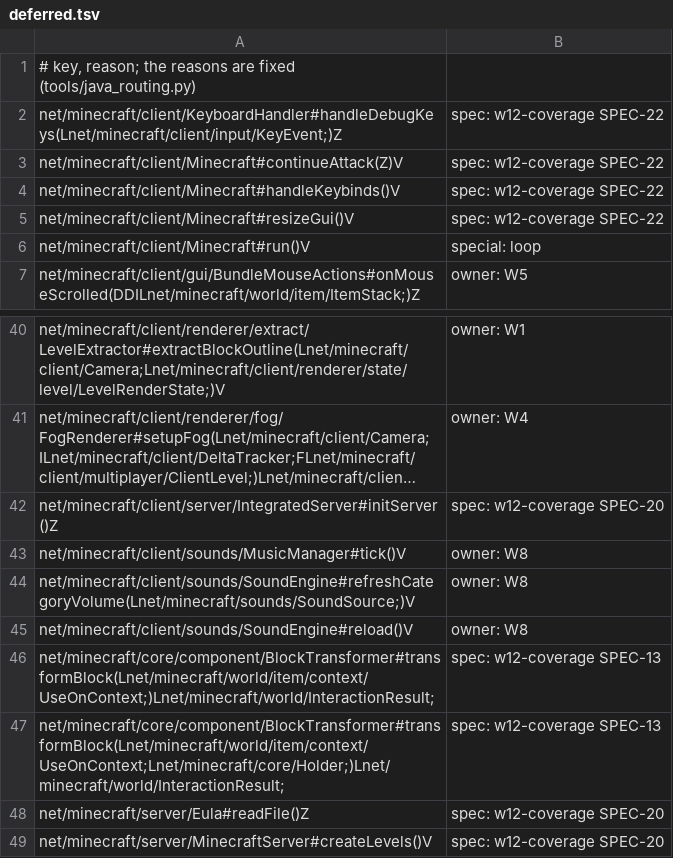
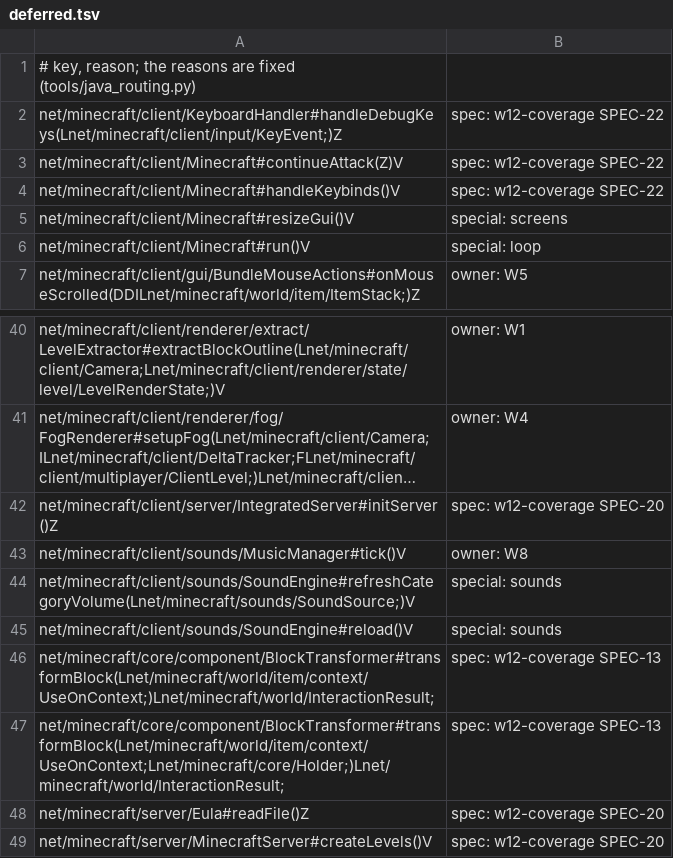
Before and after one commit to UMCEKO/horizon, a TSV file: tools/java_routing/deferred.tsv, drawn as a sheet; only a part is shown, gaps mark what is left out; long unchanged cells end in ….

```diff
--- a/tools/java_routing/deferred.tsv
+++ b/tools/java_routing/deferred.tsv
@@ -4,3 +4,3 @@ net/minecraft/client/Minecraft#continueAttack(Z)V	spec: w12-coverage SPEC-22
 net/minecraft/client/Minecraft#handleKeybinds()V	spec: w12-coverage SPEC-22
-net/minecraft/client/Minecraft#resizeGui()V	spec: w12-coverage SPEC-22
+net/minecraft/client/Minecraft#resizeGui()V	special: screens
 net/minecraft/client/Minecraft#run()V	special: loop
@@ -43,4 +43,4 @@ net/minecraft/client/server/IntegratedServer#initServer()Z	spec: w12-coverage SP
 net/minecraft/client/sounds/MusicManager#tick()V	owner: W8
-net/minecraft/client/sounds/SoundEngine#refreshCategoryVolume(Lnet/minecraft/sounds/SoundSource;)V	owner: W8
-net/minecraft/client/sounds/SoundEngine#reload()V	owner: W8
+net/minecraft/client/sounds/SoundEngine#refreshCategoryVolume(Lnet/minecraft/sounds/SoundSource;)V	special: sounds
+net/minecraft/client/sounds/SoundEngine#reload()V	special: sounds
 net/minecraft/core/component/BlockTransformer#transformBlock(Lnet/minecraft/world/item/context/UseOnContext;)Lnet/minecraft/world/InteractionResult;	spec: w12-coverage SPEC-13
```
Also changed, not shown: mods/horizon/src/java-mods-host/boot/res/route_gates.tsv, mods/horizon/src/java-mods-host/boot/res/route_status.tsv, 13 other files.
